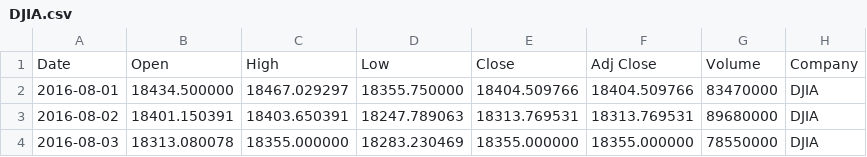
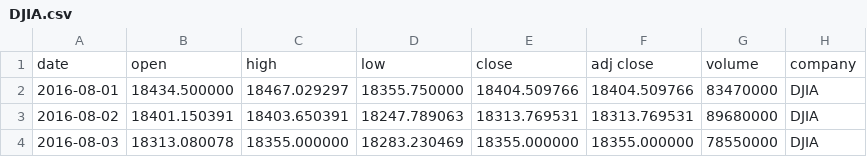
Before and after one commit to Cheng-Lin-Li/Market-Trend-Prediction, a CSV file: csv_for_machinelearning/DJIA.csv, drawn as a sheet; only a part is shown; removed rows and columns are numbered as before the commit, all else as after; the diff names each change by its address in the sheet, - before the commit and + after, or states it on an @@ line.

Commit message:
new data

```diff
--- a/csv_for_machinelearning/DJIA.csv
+++ b/csv_for_machinelearning/DJIA.csv
-row 1: Date | Open | High | Low | Close | Adj Close | Volume | Company
+row 1: date | open | high | low | close | adj close | volume | company
```
Also changed, not shown: csv_for_machinelearning/facebook/travelers-reaction_counts.csv, 4 other files.
